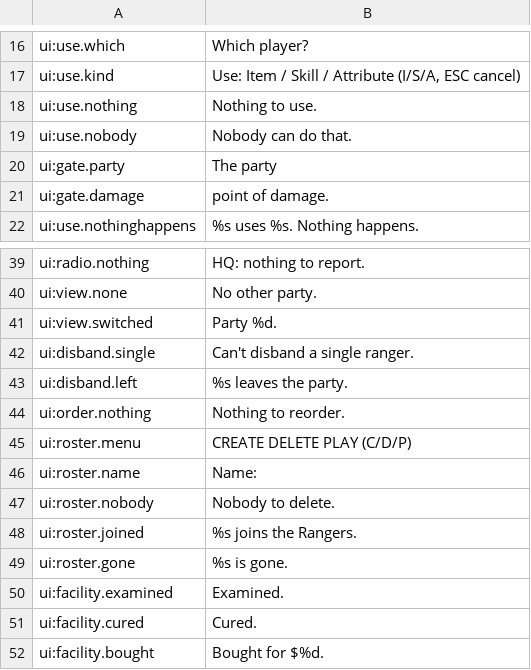
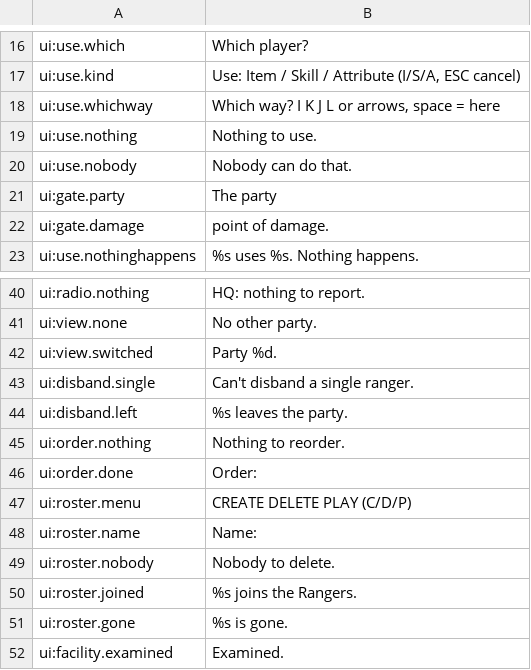
Before and after one commit to wicanr2/wasteland_cht, a TSV file: translations/source/ui.tsv, drawn as a sheet; only a part is shown, gaps mark what is left out; the shorter side is filled out with more unchanged rows; the diff names each change by its address in the sheet, - before the commit and + after, or states it on an @@ line.

```diff
--- a/translations/source/ui.tsv
+++ b/translations/source/ui.tsv
+row 18: ui:use.whichway | Which way? I K J L or arrows, space = here
+row 46: ui:order.done | Order:
```
Also changed, not shown: translations/zh-Hant/ui.tsv, 19 other files.
